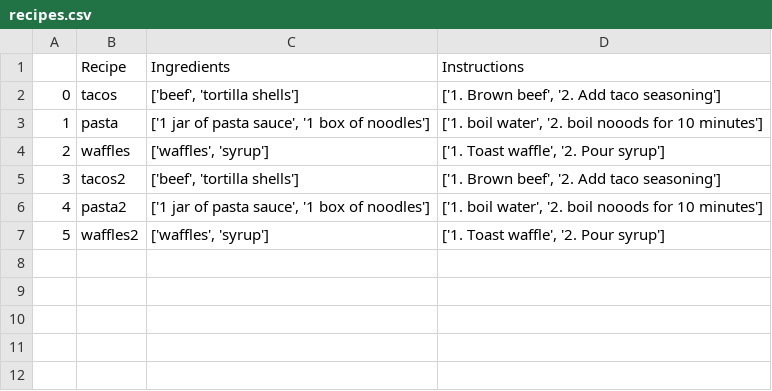
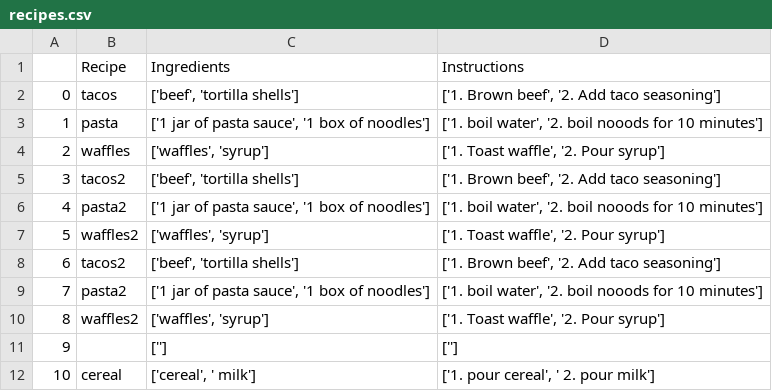
Before and after one commit to bmariew/Recipe_Generator, a CSV file: recipes.csv, drawn as a sheet; the diff names each change by its address in the sheet, - before the commit and + after, or states it on an @@ line.

Commit message:
Added logic to collect a new recipe from user and add it to dataframe.

```diff
--- a/recipes.csv
+++ b/recipes.csv
+row 8: 6 | tacos2 | ['beef', 'tortilla shells'] | ['1. Brown beef', '2. Add taco seasoning']
+row 9: 7 | pasta2 | ['1 jar of pasta sauce', '1 box of noodles'] | ['1. boil water', '2. boil nooods for 10 minutes']
+row 10: 8 | waffles2 | ['waffles', 'syrup'] | ['1. Toast waffle', '2. Pour syrup']
+row 11: 9 |  | [''] | ['']
+row 12: 10 | cereal | ['cereal', ' milk'] | ['1. pour cereal', ' 2. pour milk']
```
Also changed, not shown: 1 other file.
